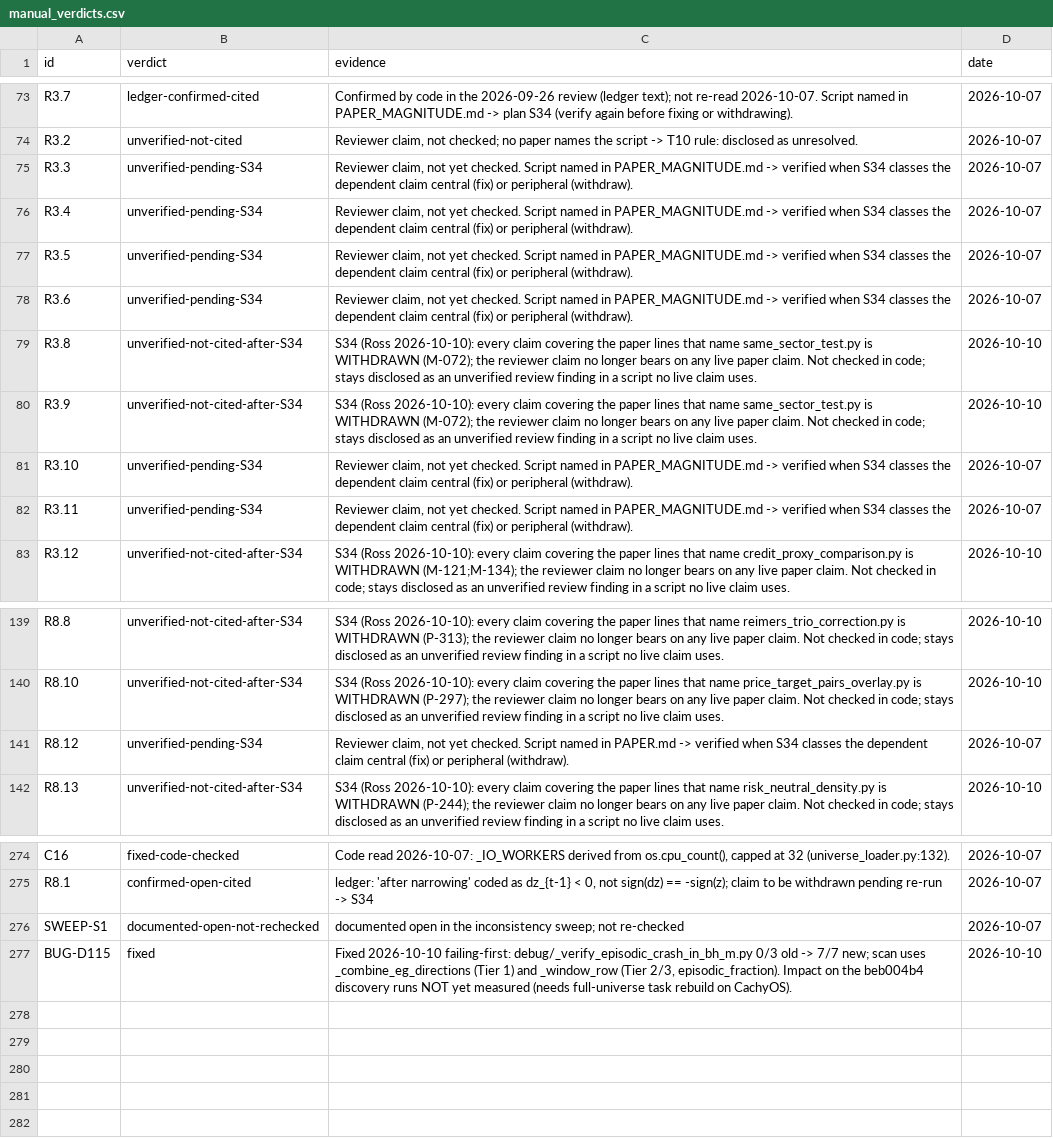
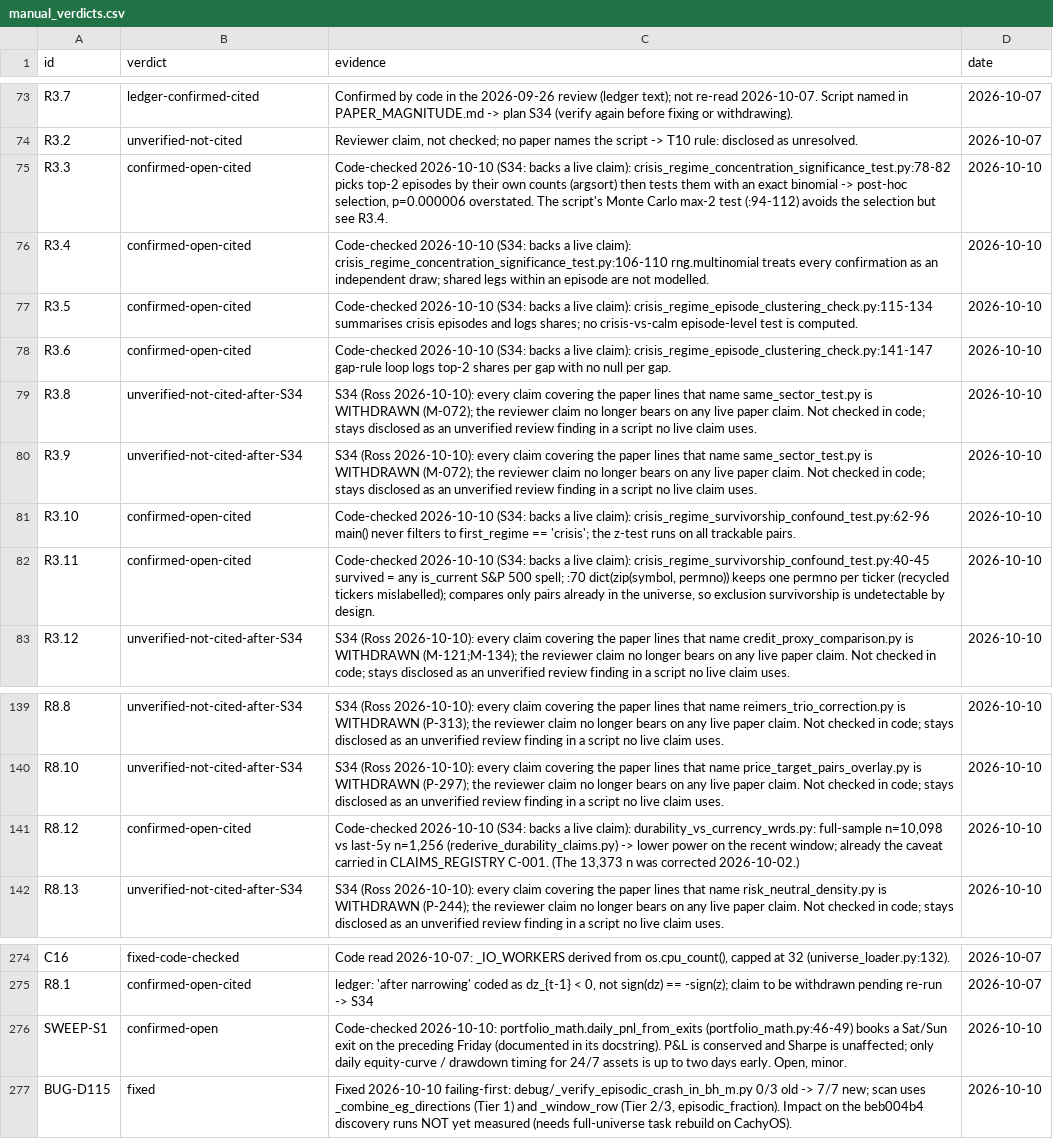
Before and after one commit to rossw811/CAMARF, a CSV file: docs/bug_recheck/manual_verdicts.csv, drawn as a sheet; only a part is shown, gaps mark what is left out; the diff covers the shown part only; the diff names each change by its address in the sheet, - before the commit and + after, or states it on an @@ line.

```diff
--- a/docs/bug_recheck/manual_verdicts.csv
+++ b/docs/bug_recheck/manual_verdicts.csv
-B75:B78 (verdict): unverified-pending-S34
+B75:B78 (verdict): confirmed-open-cited
-C75 (evidence): Reviewer claim, not yet checked. Script named in PAPER_MAGNITUDE.md -> verified when S34 classes the dependent claim central (fix) or peripheral (withdraw).
+C75 (evidence): Code-checked 2026-10-10 (S34: backs a live claim): crisis_regime_concentration_significance_test.py:78-82 picks top-2 episodes by their own counts (argsort) then tests them with an exact binomial -> post-hoc selection, p=0.000006 overstated. The script's Monte Carlo max-2 test (:94-112) avoids the selection but see R3.4.
-D75:D78 (date): 2026-10-07
+D75:D78 (date): 2026-10-10
-C76 (evidence): Reviewer claim, not yet checked. Script named in PAPER_MAGNITUDE.md -> verified when S34 classes the dependent claim central (fix) or peripheral (withdraw).
+C76 (evidence): Code-checked 2026-10-10 (S34: backs a live claim): crisis_regime_concentration_significance_test.py:106-110 rng.multinomial treats every confirmation as an independent draw; shared legs within an episode are not modelled.
-C77 (evidence): Reviewer claim, not yet checked. Script named in PAPER_MAGNITUDE.md -> verified when S34 classes the dependent claim central (fix) or peripheral (withdraw).
+C77 (evidence): Code-checked 2026-10-10 (S34: backs a live claim): crisis_regime_episode_clustering_check.py:115-134 summarises crisis episodes and logs shares; no crisis-vs-calm episode-level test is computed.
-C78 (evidence): Reviewer claim, not yet checked. Script named in PAPER_MAGNITUDE.md -> verified when S34 classes the dependent claim central (fix) or peripheral (withdraw).
+C78 (evidence): Code-checked 2026-10-10 (S34: backs a live claim): crisis_regime_episode_clustering_check.py:141-147 gap-rule loop logs top-2 shares per gap with no null per gap.
-B81:B82 (verdict): unverified-pending-S34
+B81:B82 (verdict): confirmed-open-cited
-C81 (evidence): Reviewer claim, not yet checked. Script named in PAPER_MAGNITUDE.md -> verified when S34 classes the dependent claim central (fix) or peripheral (withdraw).
+C81 (evidence): Code-checked 2026-10-10 (S34: backs a live claim): crisis_regime_survivorship_confound_test.py:62-96 main() never filters to first_regime == 'crisis'; the z-test runs on all trackable pairs.
-D81:D82 (date): 2026-10-07
+D81:D82 (date): 2026-10-10
-C82 (evidence): Reviewer claim, not yet checked. Script named in PAPER_MAGNITUDE.md -> verified when S34 classes the dependent claim central (fix) or peripheral (withdraw).
+C82 (evidence): Code-checked 2026-10-10 (S34: backs a live claim): crisis_regime_survivorship_confound_test.py:40-45 survived = any is_current S&P 500 spell; :70 dict(zip(symbol, permno)) keeps one permno per ticker (recycled tickers mislabelled); compares only pairs already in the universe, so exclusion survivorship is undetectable by design.
-B141 (verdict): unverified-pending-S34
+B141 (verdict): confirmed-open-cited
-C141 (evidence): Reviewer claim, not yet checked. Script named in PAPER.md -> verified when S34 classes the dependent claim central (fix) or peripheral (withdraw).
+C141 (evidence): Code-checked 2026-10-10 (S34: backs a live claim): durability_vs_currency_wrds.py: full-sample n=10,098 vs last-5y n=1,256 (rederive_durability_claims.py) -> lower power on the recent window; already the caveat carried in CLAIMS_REGISTRY C-001. (The 13,373 n was corrected 2026-10-02.)
-D141 (date): 2026-10-07
+D141 (date): 2026-10-10
-B276 (verdict): documented-open-not-rechecked
+B276 (verdict): confirmed-open
-C276 (evidence): documented open in the inconsistency sweep; not re-checked
+C276 (evidence): Code-checked 2026-10-10: portfolio_math.daily_pnl_from_exits (portfolio_math.py:46-49) books a Sat/Sun exit on the preceding Friday (documented in its docstring). P&L is conserved and Sharpe is unaffected; only daily equity-curve / drawdown timing for 24/7 assets is up to two days early. Open, minor.
-D276 (date): 2026-10-07
+D276 (date): 2026-10-10
```
Also changed, not shown: 33 edited cells elsewhere in this file, docs/bug_recheck/verdicts.csv.
